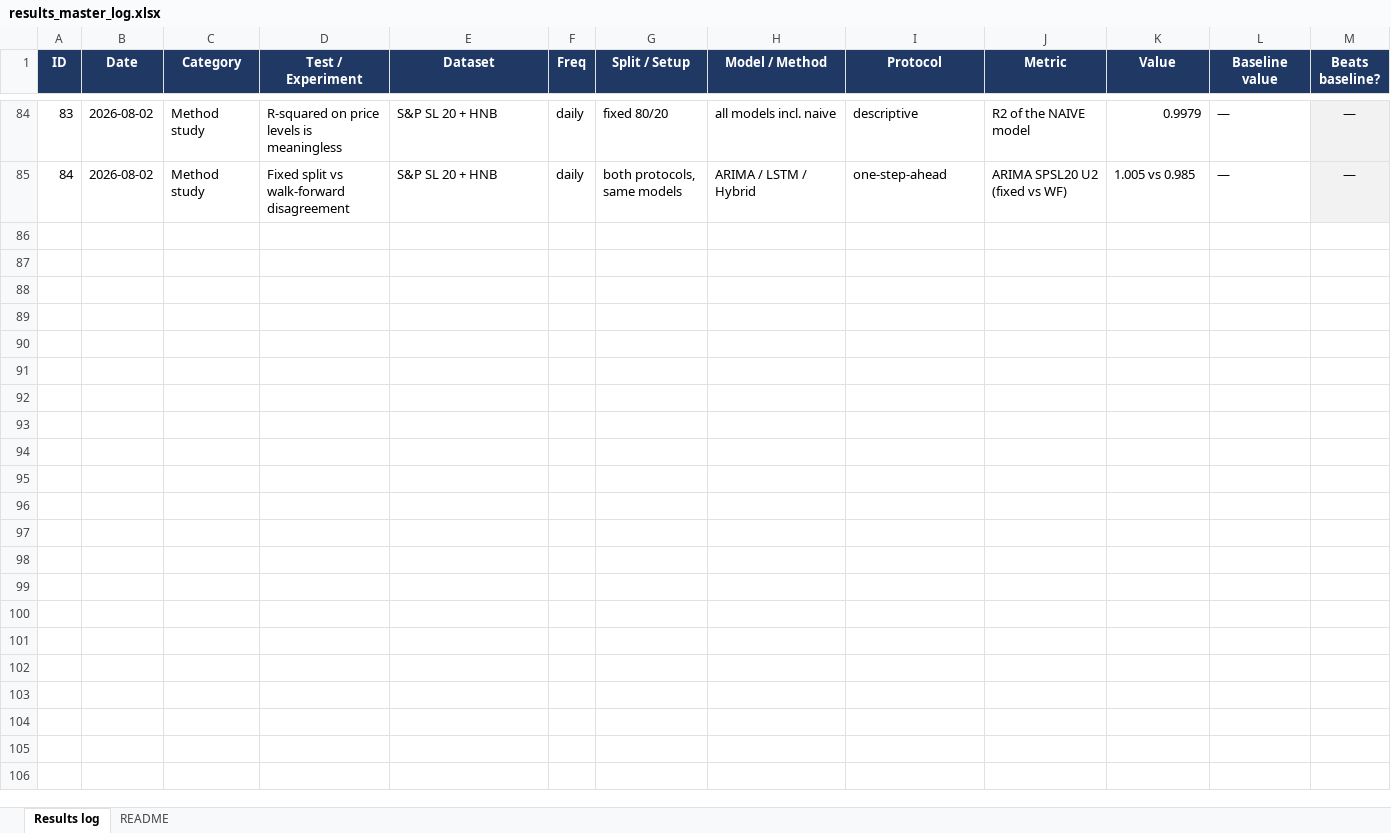
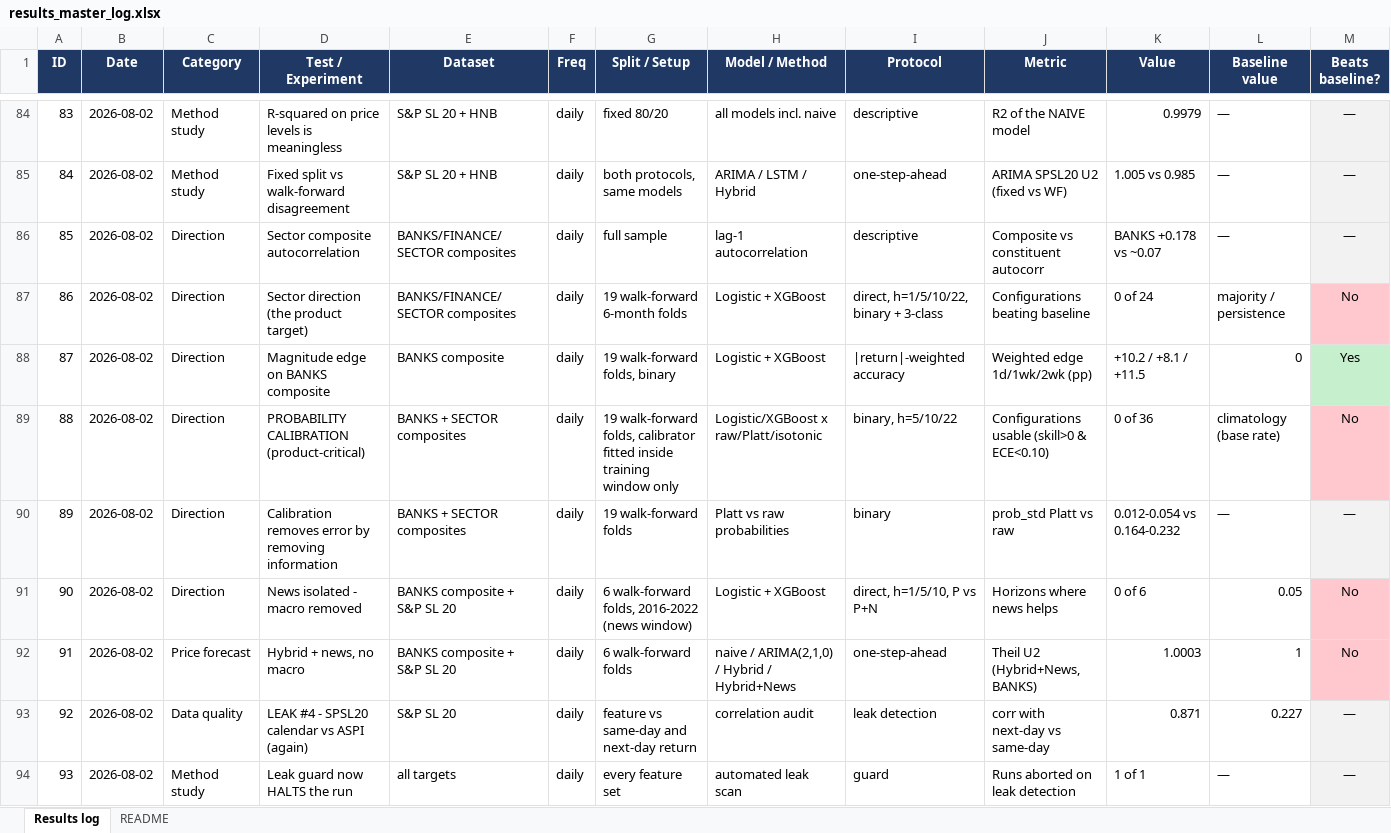
Before and after one commit to miyuru404/Stock-Price-Prediction-Using-ARIMA-LSTM-and-Hybrid, an Excel workbook: results_master_log.xlsx, sheet Results log, drawn as a sheet; only a part is shown, gaps mark what is left out; values as stored, in another font and other column widths than the file's, no borders; rows hold the shown columns only; the diff covers the shown part only; the diff names each change by its address in the sheet, - before the commit and + after, or states it on an @@ line.

```diff
--- a/results_master_log.xlsx (sheet Results log)
+++ b/results_master_log.xlsx (sheet Results log)
+row 86: 85 | 2026-08-02 | Direction | Sector composite autocorrelation | BANKS/FINANCE/SECTOR composites | daily | full sample | lag-1 autocorrelation | descriptive | Composite vs constituent autocorr | BANKS +0.178 vs ~0.07 | — | —
+row 87: 86 | 2026-08-02 | Direction | Sector direction (the product target) | BANKS/FINANCE/SECTOR composites | daily | 19 walk-forward 6-month folds | Logistic + XGBoost | direct, h=1/5/10/22, binary + 3-class | Configurations beating baseline | 0 of 24 | majority / persistence | No
+row 88: 87 | 2026-08-02 | Direction | Magnitude edge on BANKS composite | BANKS composite | daily | 19 walk-forward folds, binary | Logistic + XGBoost | |return|-weighted accuracy | Weighted edge 1d/1wk/2wk (pp) | +10.2 / +8.1 / +11.5 | 0 | Yes
+row 89: 88 | 2026-08-02 | Direction | PROBABILITY CALIBRATION (product-critical) | BANKS + SECTOR composites | daily | 19 walk-forward folds, calibrator fitted inside training window only | Logistic/XGBoost x raw/Platt/isotonic | binary, h=5/10/22 | Configurations usable (skill>0 & ECE<0.10) | 0 of 36 | climatology (base rate) | No
+row 90: 89 | 2026-08-02 | Direction | Calibration removes error by removing information | BANKS + SECTOR composites | daily | 19 walk-forward folds | Platt vs raw probabilities | binary | prob_std Platt vs raw | 0.012-0.054 vs 0.164-0.232 | — | —
+row 91: 90 | 2026-08-02 | Direction | News isolated - macro removed | BANKS composite + S&P SL 20 | daily | 6 walk-forward folds, 2016-2022 (news window) | Logistic + XGBoost | direct, h=1/5/10, P vs P+N | Horizons where news helps | 0 of 6 | 0.05 | No
+row 92: 91 | 2026-08-02 | Price forecast | Hybrid + news, no macro | BANKS composite + S&P SL 20 | daily | 6 walk-forward folds | naive / ARIMA(2,1,0) / Hybrid / Hybrid+News | one-step-ahead | Theil U2 (Hybrid+News, BANKS) | 1.0003 | 1 | No
+row 93: 92 | 2026-08-02 | Data quality | LEAK #4 - SPSL20 calendar vs ASPI (again) | S&P SL 20 | daily | feature vs same-day and next-day return | correlation audit | leak detection | corr with next-day vs same-day | 0.871 | 0.227 | —
+row 94: 93 | 2026-08-02 | Method study | Leak guard now HALTS the run | all targets | daily | every feature set | automated leak scan | guard | Runs aborted on leak detection | 1 of 1 | — | —
```
Also changed, not shown: 9 added rows elsewhere in this sheet, 50 other files.
